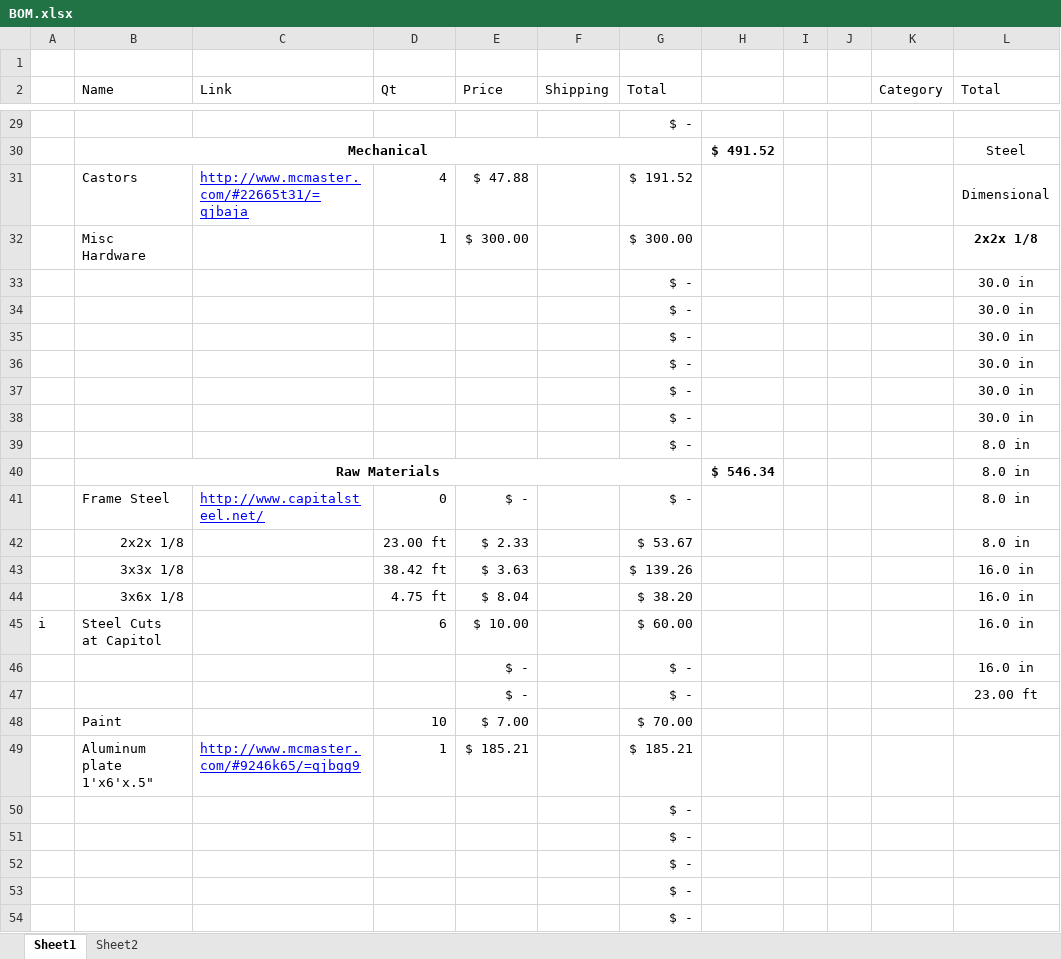
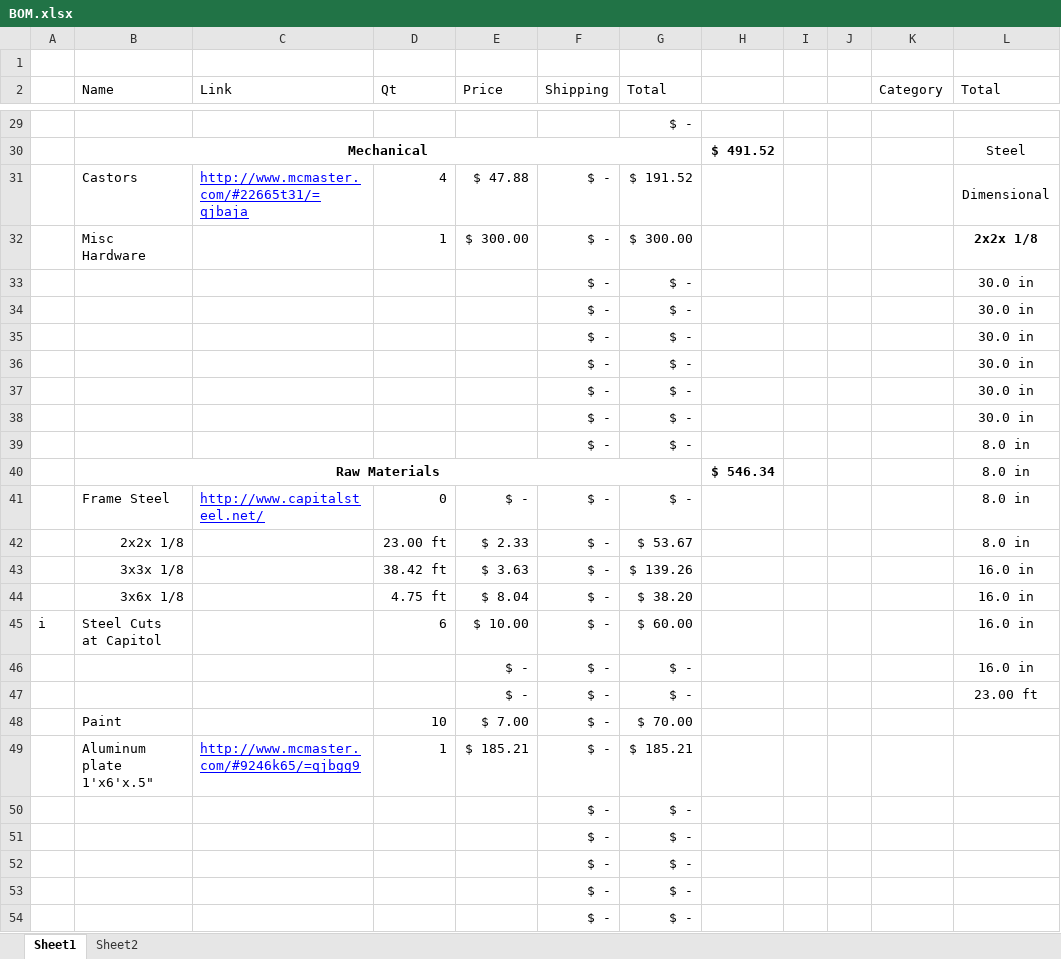
Before and after one commit to TheBengineer/Bridge-Tester, an Excel workbook: Design/BOM.xlsx, sheet Sheet1, drawn as a sheet; only a part is shown, gaps mark what is left out; values as stored, in another font and other column widths than the file's, no borders; charts and pictures not drawn; the diff covers the shown part only; the diff names each change by its address in the sheet, - before the commit and + after, or states it on an @@ line.

```diff
--- a/Design/BOM.xlsx (sheet Sheet1)
+++ b/Design/BOM.xlsx (sheet Sheet1)
-F31:F39 (Shipping): (empty)
+F31:F39 (Shipping): $ -
-F41:F54 (Shipping): (empty)
+F41:F54 (Shipping): $ -
```
Also changed, not shown: 6 added rows, 6 removed rows and 17 edited cells elsewhere in this sheet, formulas that keep their value, charts or pictures, 5 other files.
